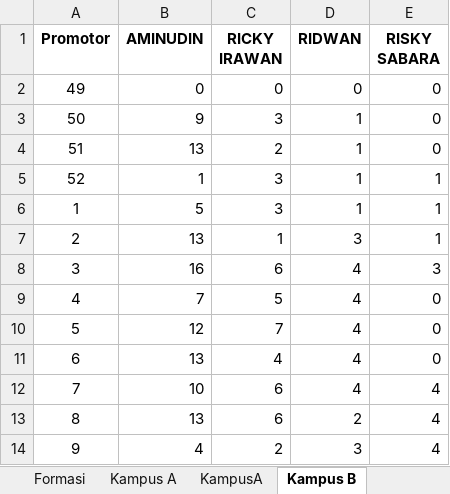
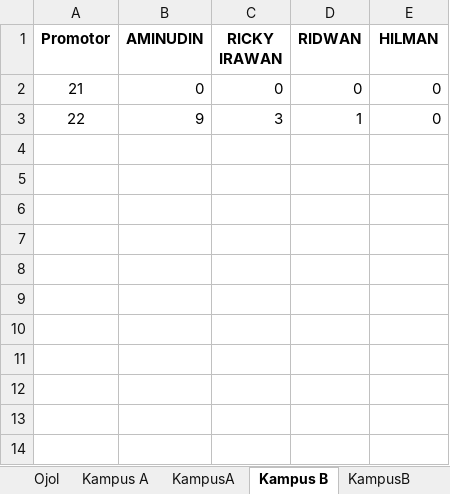
Before and after one commit to yonatandatamaster/yonatan, an Excel workbook: File KPI.xlsx, sheet Kampus B, drawn as a sheet; values as stored, in another font and other column widths than the file's, no borders; the diff names each change by its address in the sheet, - before the commit and + after, or states it on an @@ line.

```diff
--- a/File KPI.xlsx (sheet Kampus B)
+++ b/File KPI.xlsx (sheet Kampus B)
-sheet tab: Formasi
-E1: RISKY SABARA
+E1: HILMAN
-A2 (Promotor): 49
+A2 (Promotor): 21
-A3 (Promotor): 50
+A3 (Promotor): 22
-row 4: 51 | 13 | 2 | 1 | 0
-row 5: 52 | 1 | 3 | 1 | 1
-row 6: 1 | 5 | 3 | 1 | 1
-row 7: 2 | 13 | 1 | 3 | 1
-row 8: 3 | 16 | 6 | 4 | 3
-row 9: 4 | 7 | 5 | 4 | 0
-row 10: 5 | 12 | 7 | 4 | 0
-row 11: 6 | 13 | 4 | 4 | 0
-row 12: 7 | 10 | 6 | 4 | 4
-row 13: 8 | 13 | 6 | 2 | 4
-row 14: 9 | 4 | 2 | 3 | 4
```
Also changed, not shown: sheet Pemukiman, sheet Pasar - Terminal, sheet Ojol, sheet KampusB, sheet KampusA, sheet Kampus A, 1 more sheet, other sheet tabs, formulas that keep their value, 1 other file.
